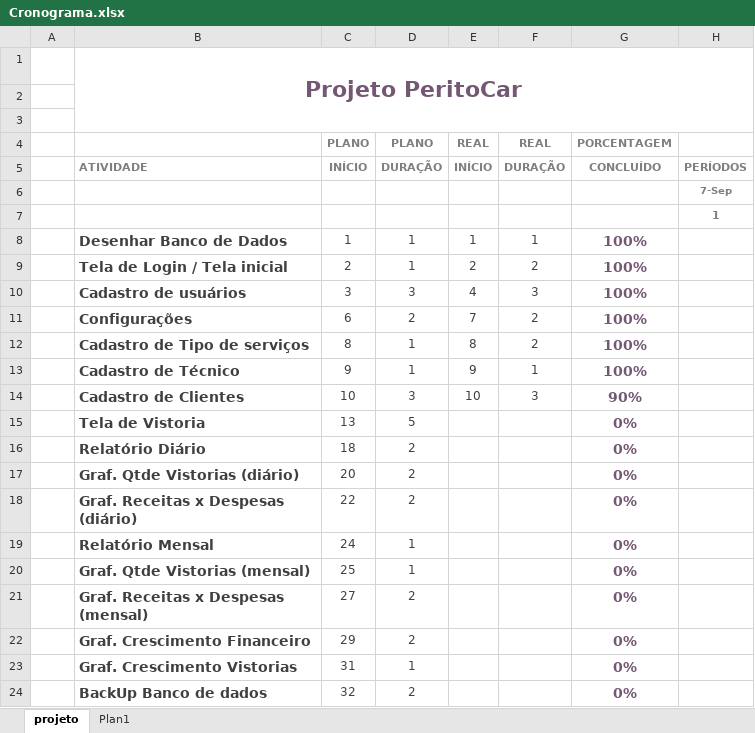
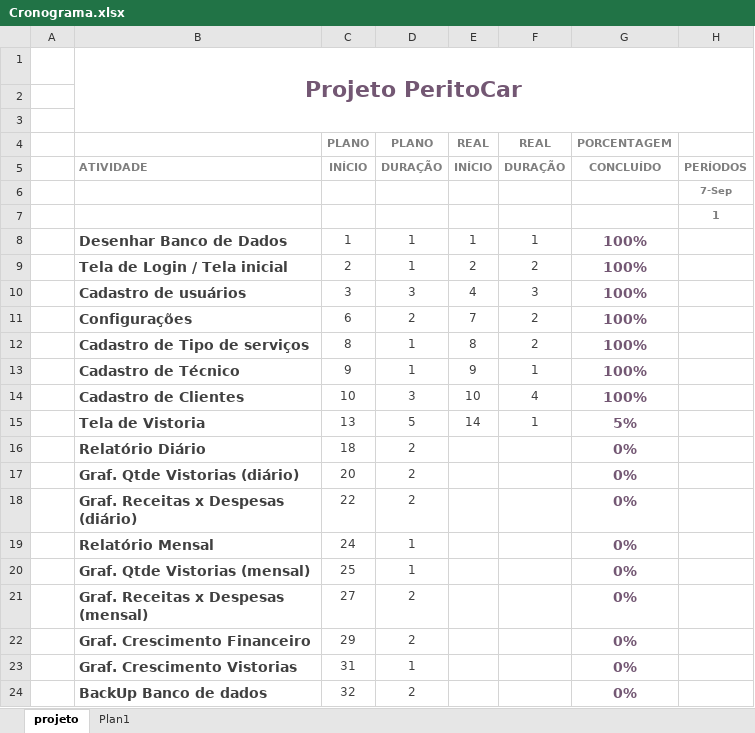
Before and after one commit to EdersF/PeritoCar, an Excel workbook: Cronograma.xlsx, sheet projeto, drawn as a sheet; only a part is shown; values as stored, in another font and other column widths than the file's, no borders; charts and pictures and conditional formats not drawn; the diff names each change by its address in the sheet, - before the commit and + after, or states it on an @@ line.

```diff
--- a/Cronograma.xlsx (sheet projeto)
+++ b/Cronograma.xlsx (sheet projeto)
-F14: 3
+F14: 4
-G14: 90%
+G14: 100%
-E15: (empty)
+E15: 14
-F15: (empty)
+F15: 1
-G15: 0%
+G15: 5%
```
Also changed, not shown: 5 other files.
